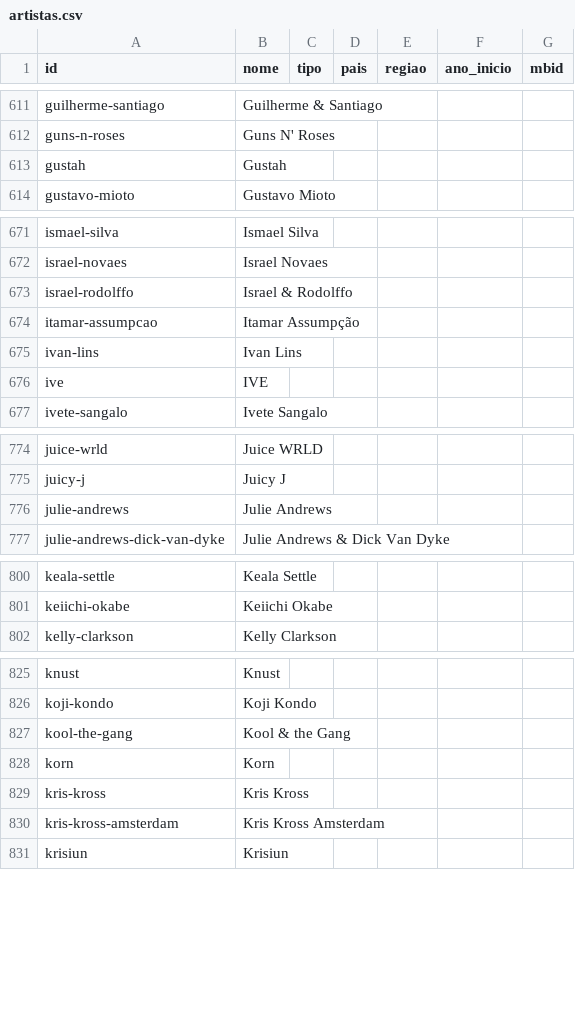
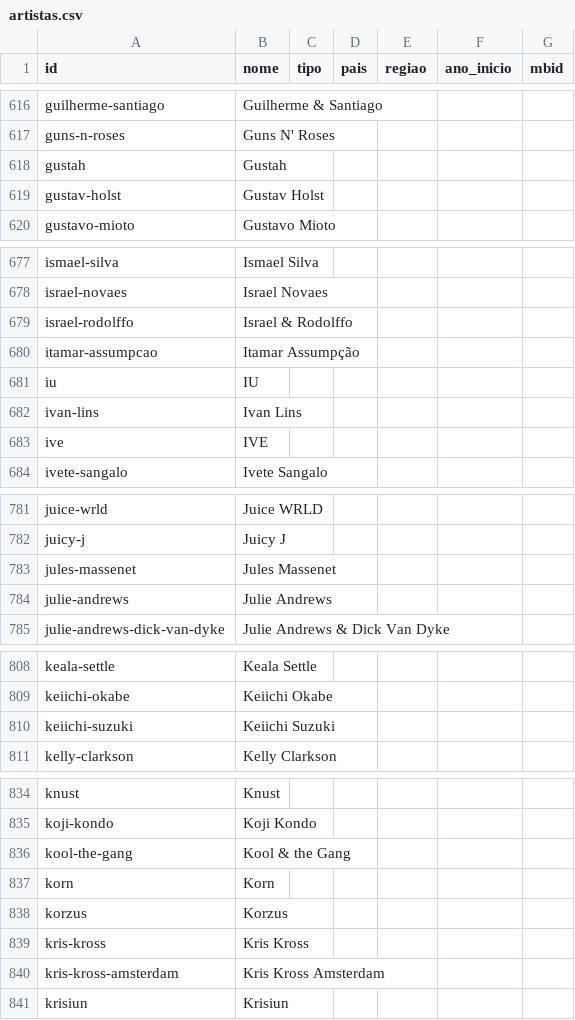
Before and after one commit to Marcelao98/Projeto-Frederico, a CSV file: acervo/catalogo/artistas.csv, drawn as a sheet; only a part is shown, gaps mark what is left out; the diff covers the shown part only.

```diff
--- a/acervo/catalogo/artistas.csv
+++ b/acervo/catalogo/artistas.csv
@@ -613,2 +618,3 @@ guns-n-roses;Guns N' Roses;;;;;
 gustah;Gustah;;;;;
+gustav-holst;Gustav Holst;;;;;
 gustavo-mioto;Gustavo Mioto;;;;;
@@ -674,2 +680,3 @@ israel-rodolffo;Israel & Rodolffo;;;;;
 itamar-assumpcao;Itamar Assumpção;;;;;
+iu;IU;;;;;
 ivan-lins;Ivan Lins;;;;;
@@ -775,2 +782,3 @@ juice-wrld;Juice WRLD;;;;;
 juicy-j;Juicy J;;;;;
+jules-massenet;Jules Massenet;;;;;
 julie-andrews;Julie Andrews;;;;;
@@ -801,2 +809,3 @@ keala-settle;Keala Settle;;;;;
 keiichi-okabe;Keiichi Okabe;;;;;
+keiichi-suzuki;Keiichi Suzuki;;;;;
 kelly-clarkson;Kelly Clarkson;;;;;
@@ -828,2 +837,3 @@ kool-the-gang;Kool & the Gang;;;;;
 korn;Korn;;;;;
+korzus;Korzus;;;;;
 kris-kross;Kris Kross;;;;;
```
Also changed, not shown: 12 added rows elsewhere in this file, acervo/catalogo/blocos/bloco-05.musicbrainz.csv, acervo/catalogo/blocos/pendentes.csv, 9 other files.
